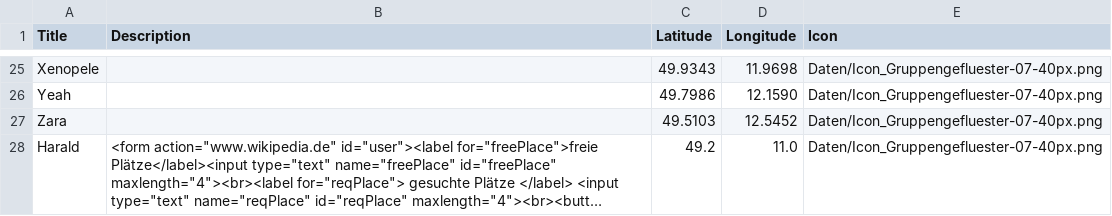
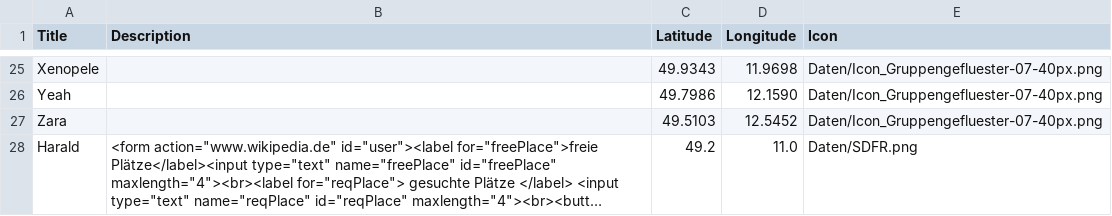
Before and after one commit to fx99-D/fx99-D.github.io, a CSV file: TeilnehmerlisteMFG-4.csv, drawn as a sheet; only a part is shown, gaps mark what is left out; long unchanged cells end in …; the diff names each change by its address in the sheet, - before the commit and + after, or states it on an @@ line.

Commit message:
Update TeilnehmerlisteMFG-4.csv

```diff
--- a/TeilnehmerlisteMFG-4.csv
+++ b/TeilnehmerlisteMFG-4.csv
-E28 (Icon): Daten/Icon_Gruppengefluester-07-40px.png
+E28 (Icon): Daten/SDFR.png
```
